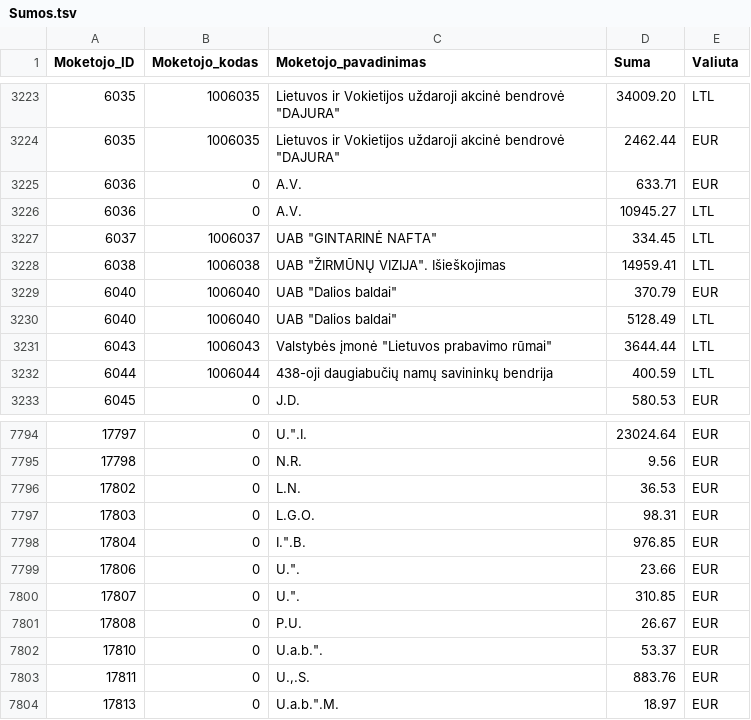
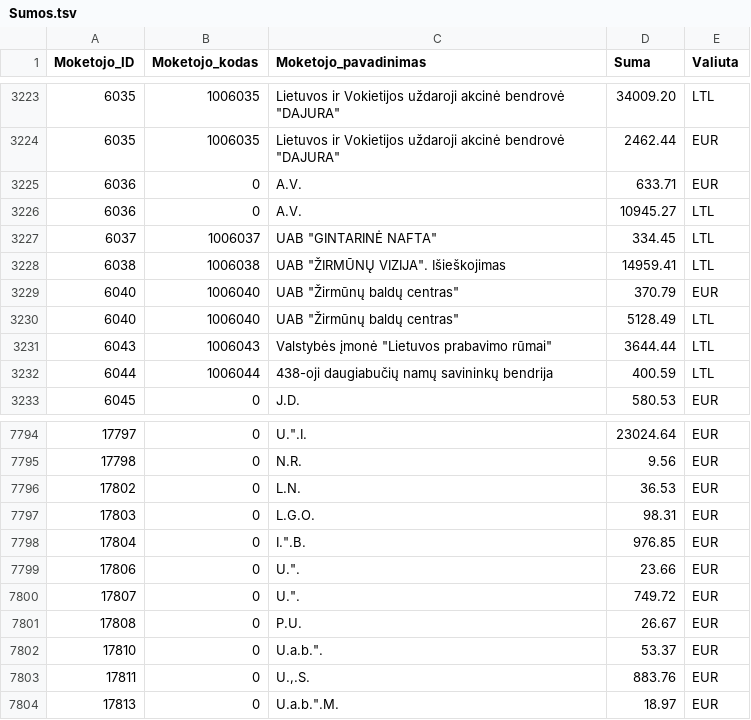
Before and after one commit to vilnius/zemesnuomossutartys, a TSV file: data/Sumos.tsv, drawn as a sheet; only a part is shown, gaps mark what is left out.

Commit message:
update

```diff
--- a/data/Sumos.tsv
+++ b/data/Sumos.tsv
@@ -3228,4 +3228,4 @@
 6038	1006038	UAB "ŽIRMŪNŲ VIZIJA". Išieškojimas	14959.41	LTL
-6040	1006040	UAB "Dalios baldai"	370.79	EUR
-6040	1006040	UAB "Dalios baldai"	5128.49	LTL
+6040	1006040	UAB "Žirmūnų baldų centras"	370.79	EUR
+6040	1006040	UAB "Žirmūnų baldų centras"	5128.49	LTL
 6043	1006043	Valstybės įmonė "Lietuvos prabavimo rūmai"	3644.44	LTL
@@ -7799,3 +7799,3 @@
 17806	0	U.".	23.66	EUR
-17807	0	U.".	310.85	EUR
+17807	0	U.".	749.72	EUR
 17808	0	P.U.	26.67	EUR
```
